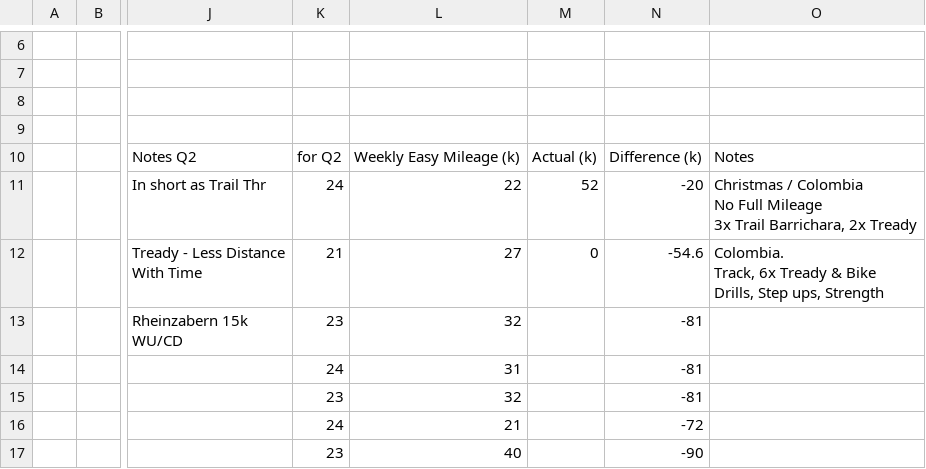
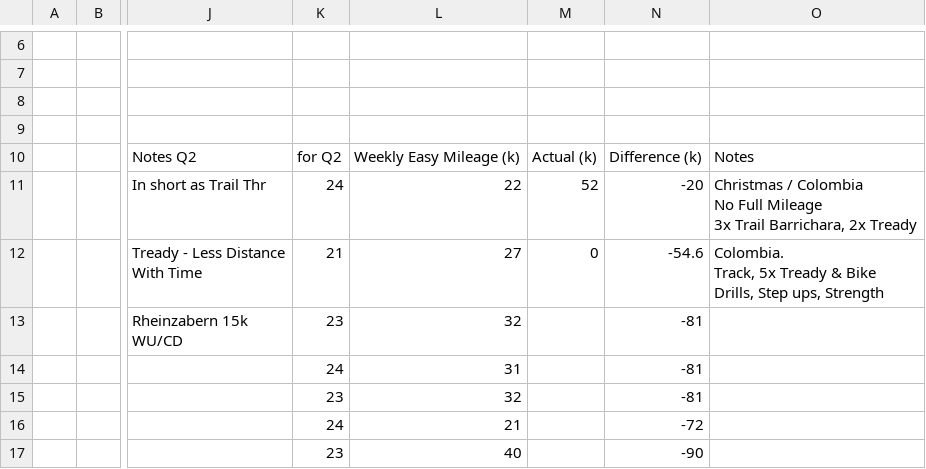
Before and after one commit to daniel-vera-g/marathon-training-plan, a CSV file: public/plan.csv, drawn as a sheet; only a part is shown, gaps mark what is left out; ↵ is a line break in a cell; the diff names each change by its address in the sheet, - before the commit and + after, or states it on an @@ line.

Commit message:
chore: Update training plan via web app

```diff
--- a/public/plan.csv
+++ b/public/plan.csv
-O12: Colombia. ↵ Track, 6x Tready &…
+O12: Colombia. ↵ Track, 5x Tready &…
```
